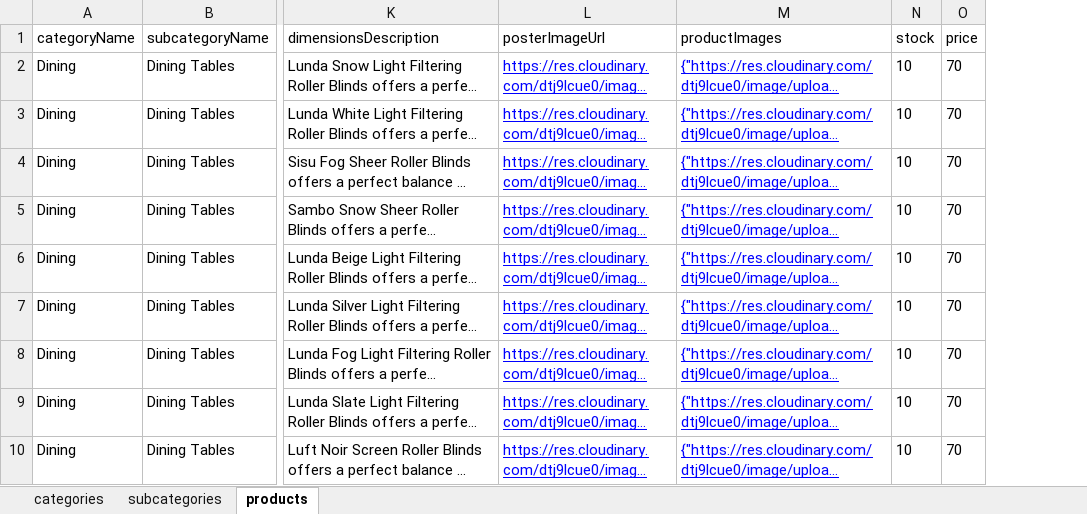
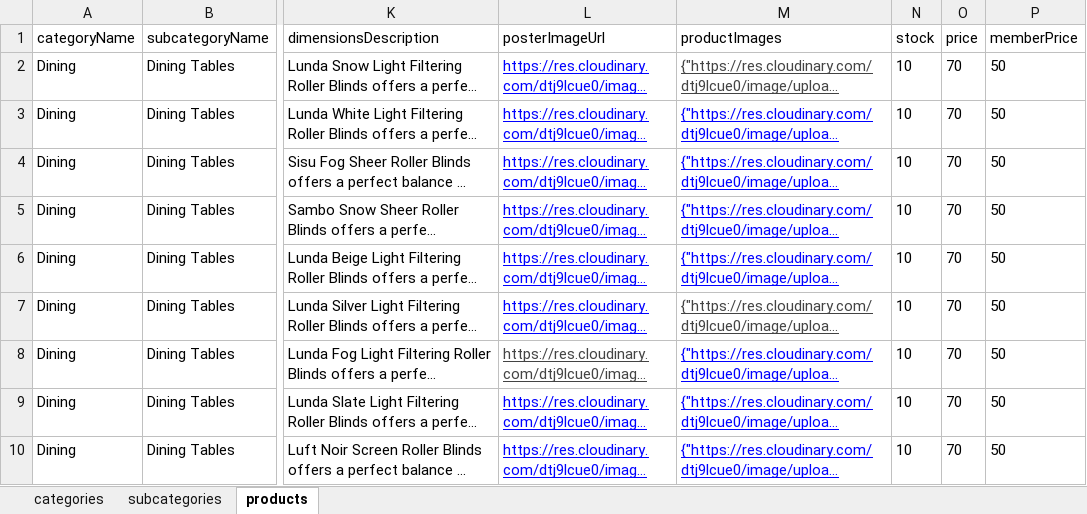
Before and after one commit to Team2Guys/avenue39-backend, an Excel workbook: prisma/seed/data/avenue39_data.xlsx, sheet products, drawn as a sheet; only a part is shown, gaps mark what is left out; long unchanged cells end in …; values as stored, in another font and other column widths than the file's, no borders; charts and pictures and table styles not drawn; the diff names each change by its address in the sheet, - before the commit and + after, or states it on an @@ line.

Commit message:
schema, code and data file updated

```diff
--- a/prisma/seed/data/avenue39_data.xlsx (sheet products)
+++ b/prisma/seed/data/avenue39_data.xlsx (sheet products)
+column P (memberPrice), rows 2-10: all 50
-M2 text colour: #0000FF
+M2 text colour: #434343
-M7 text colour: #0000FF
+M7 text colour: #434343
-L8 text colour: #0000FF
+L8 text colour: #434343
```
Also changed, not shown: 8 other files.
